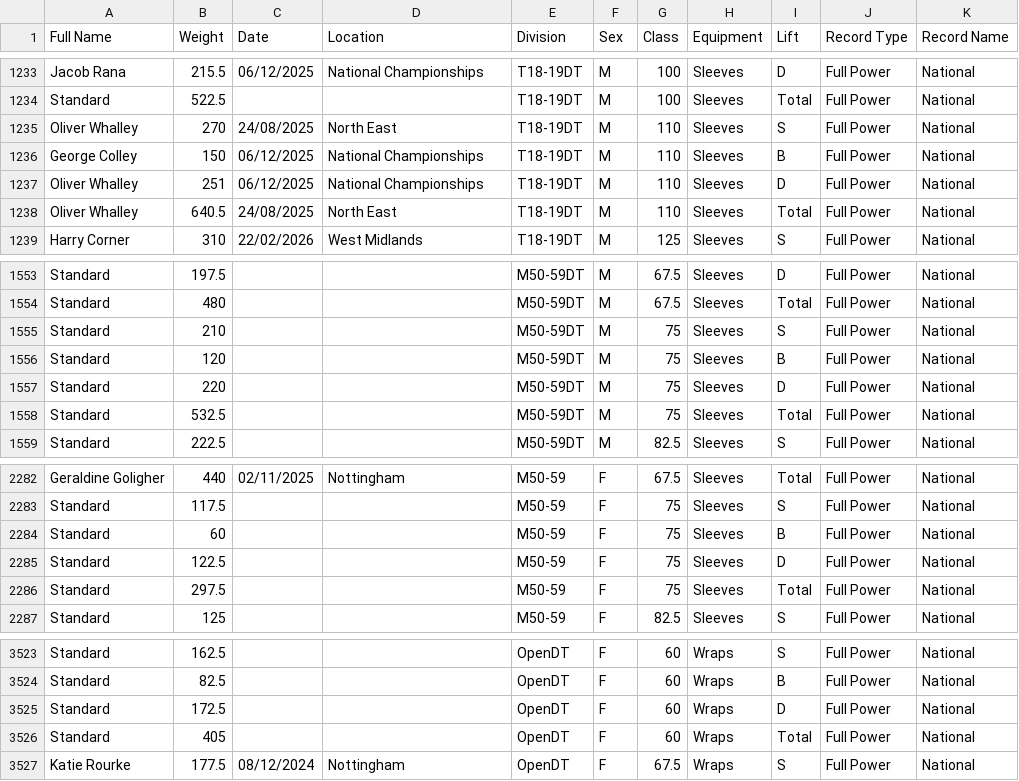
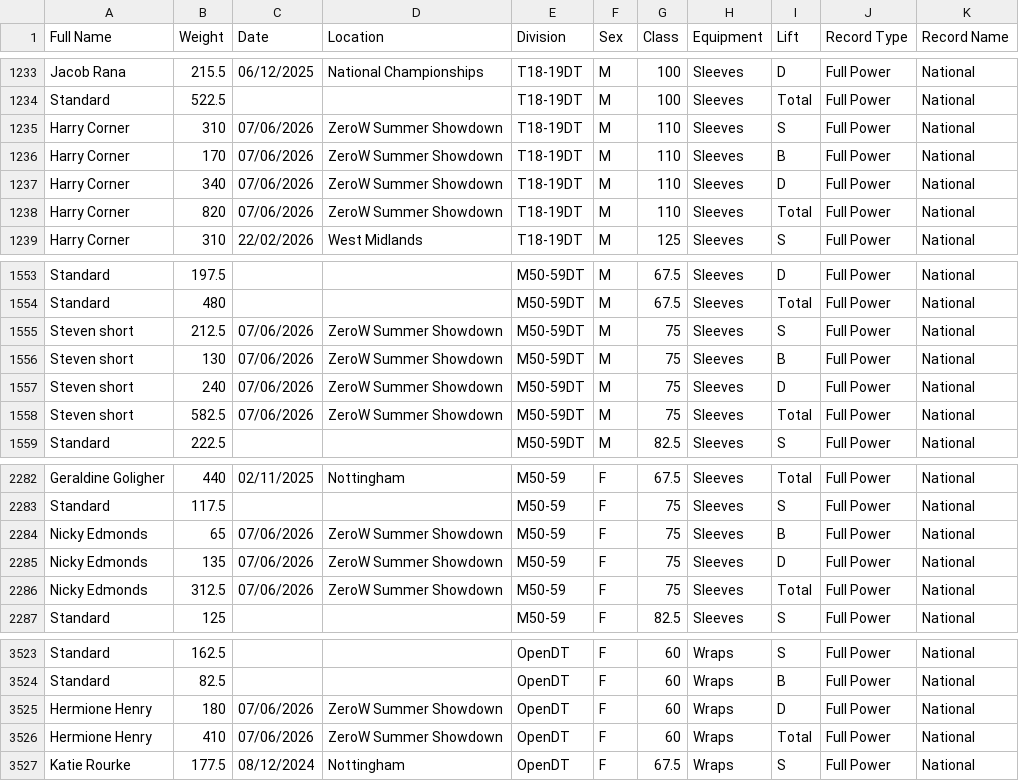
Before and after one commit to AdamWRPF/records, a CSV file: Records Master Sheet.csv, drawn as a sheet; only a part is shown, gaps mark what is left out; the diff covers the shown part only.

Commit message:
Add files via upload

```diff
--- a/Records Master Sheet.csv
+++ b/Records Master Sheet.csv
@@ -1234,6 +1234,6 @@ Jacob Rana,215.5,06/12/2025,National Championships,T18-19DT,M,100,Sleeves,D,Full
 Standard,522.5,,,T18-19DT,M,100,Sleeves,Total,Full Power,National
-Oliver Whalley,270,24/08/2025,North East,T18-19DT,M,110,Sleeves,S,Full Power,National
-George Colley,150,06/12/2025,National Championships,T18-19DT,M,110,Sleeves,B,Full Power,National
-Oliver Whalley,251,06/12/2025,National Championships,T18-19DT,M,110,Sleeves,D,Full Power,National
-Oliver Whalley,640.5,24/08/2025,North East,T18-19DT,M,110,Sleeves,Total,Full Power,National
+Harry Corner,310,07/06/2026,ZeroW Summer Showdown,T18-19DT,M,110,Sleeves,S,Full Power,National
+Harry Corner,170,07/06/2026,ZeroW Summer Showdown,T18-19DT,M,110,Sleeves,B,Full Power,National
+Harry Corner,340,07/06/2026,ZeroW Summer Showdown,T18-19DT,M,110,Sleeves,D,Full Power,National
+Harry Corner,820,07/06/2026,ZeroW Summer Showdown,T18-19DT,M,110,Sleeves,Total,Full Power,National
 Harry Corner,310,22/02/2026,West Midlands,T18-19DT,M,125,Sleeves,S,Full Power,National
@@ -1554,6 +1554,6 @@ Standard,197.5,,,M50-59DT,M,67.5,Sleeves,D,Full Power,National
 Standard,480,,,M50-59DT,M,67.5,Sleeves,Total,Full Power,National
-Standard,210,,,M50-59DT,M,75,Sleeves,S,Full Power,National
-Standard,120,,,M50-59DT,M,75,Sleeves,B,Full Power,National
-Standard,220,,,M50-59DT,M,75,Sleeves,D,Full Power,National
-Standard,532.5,,,M50-59DT,M,75,Sleeves,Total,Full Power,National
+Steven short,212.5,07/06/2026,ZeroW Summer Showdown,M50-59DT,M,75,Sleeves,S,Full Power,National
+Steven short,130,07/06/2026,ZeroW Summer Showdown,M50-59DT,M,75,Sleeves,B,Full Power,National
+Steven short,240,07/06/2026,ZeroW Summer Showdown,M50-59DT,M,75,Sleeves,D,Full Power,National
+Steven short,582.5,07/06/2026,ZeroW Summer Showdown,M50-59DT,M,75,Sleeves,Total,Full Power,National
 Standard,222.5,,,M50-59DT,M,82.5,Sleeves,S,Full Power,National
@@ -2283,5 +2283,5 @@ Geraldine Goligher,440,02/11/2025,Nottingham,M50-59,F,67.5,Sleeves,Total,Full Po
 Standard,117.5,,,M50-59,F,75,Sleeves,S,Full Power,National
-Standard,60,,,M50-59,F,75,Sleeves,B,Full Power,National
-Standard,122.5,,,M50-59,F,75,Sleeves,D,Full Power,National
-Standard,297.5,,,M50-59,F,75,Sleeves,Total,Full Power,National
+Nicky Edmonds,65,07/06/2026,ZeroW Summer Showdown,M50-59,F,75,Sleeves,B,Full Power,National
+Nicky Edmonds,135,07/06/2026,ZeroW Summer Showdown,M50-59,F,75,Sleeves,D,Full Power,National
+Nicky Edmonds,312.5,07/06/2026,ZeroW Summer Showdown,M50-59,F,75,Sleeves,Total,Full Power,National
 Standard,125,,,M50-59,F,82.5,Sleeves,S,Full Power,National
@@ -3524,4 +3524,4 @@ Standard,162.5,,,OpenDT,F,60,Wraps,S,Full Power,National
 Standard,82.5,,,OpenDT,F,60,Wraps,B,Full Power,National
-Standard,172.5,,,OpenDT,F,60,Wraps,D,Full Power,National
-Standard,405,,,OpenDT,F,60,Wraps,Total,Full Power,National
+Hermione Henry,180,07/06/2026,ZeroW Summer Showdown,OpenDT,F,60,Wraps,D,Full Power,National
+Hermione Henry,410,07/06/2026,ZeroW Summer Showdown,OpenDT,F,60,Wraps,Total,Full Power,National
 Katie Rourke,177.5,08/12/2024,Nottingham,OpenDT,F,67.5,Wraps,S,Full Power,National
```
Also changed, not shown: 28 edited cells elsewhere in this file.
